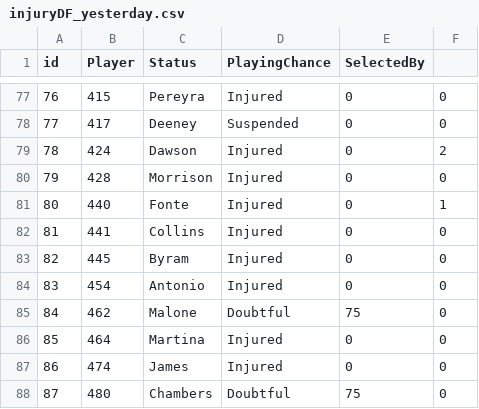
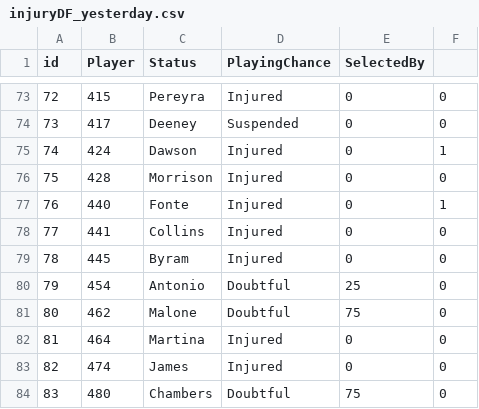
Before and after one commit to gpoudel/FPL-Analytics, a CSV file: fplBoardLive/data/injuryDF_yesterday.csv, drawn as a sheet; only a part is shown, gaps mark what is left out; addresses are those after the commit; the diff covers the shown part only; the diff names each change by its address in the sheet, - before the commit and + after, or states it on an @@ line.

```diff
--- a/fplBoardLive/data/injuryDF_yesterday.csv
+++ b/fplBoardLive/data/injuryDF_yesterday.csv
@@ column A (id) renumbered between rows 27 and 92 @@
-F75: 2
+F75: 1
-D80 (PlayingChance): Injured
+D80 (PlayingChance): Doubtful
-E80 (SelectedBy): 0
+E80 (SelectedBy): 25
```
Also changed, not shown: 3 added rows, 8 removed rows and 16 edited cells elsewhere in this file, fplBoardLive/data/DailyPriceUpdate.csv, 13 other files.
